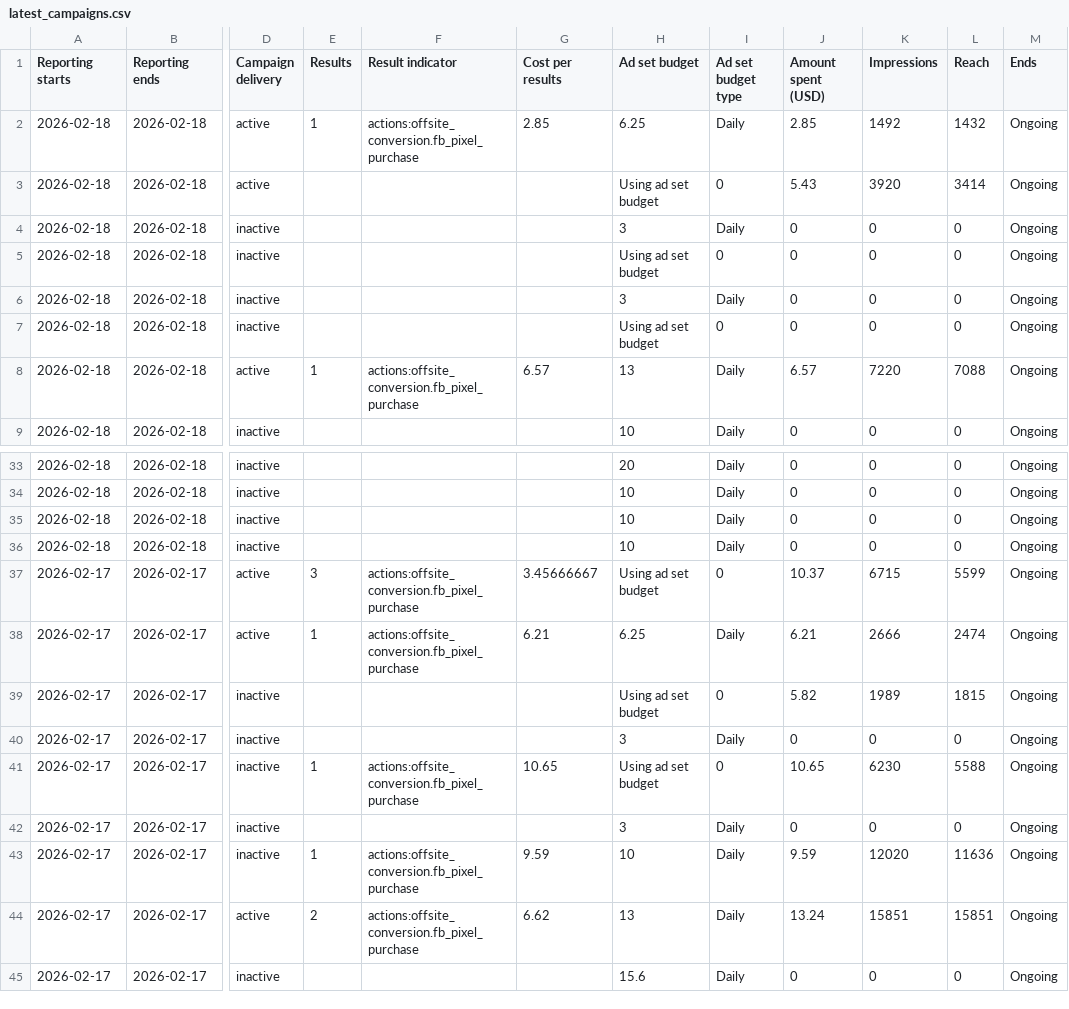
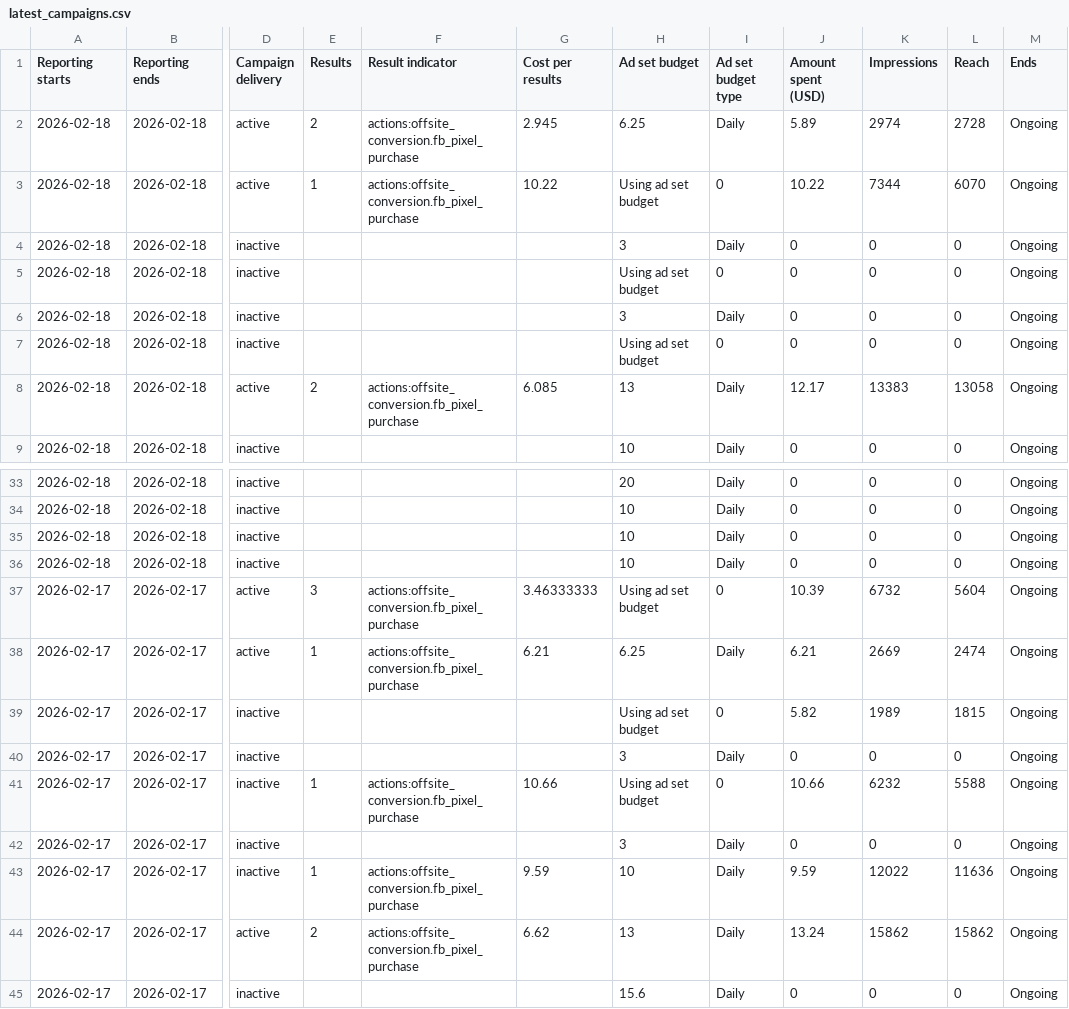
Before and after one commit to Yahya-Regragui/ecomweb, a CSV file: data/latest_campaigns.csv, drawn as a sheet; only a part is shown, gaps mark what is left out; the diff names each change by its address in the sheet, - before the commit and + after, or states it on an @@ line.

Commit message:
Update latest Campaigns CSV (2026-02-18 23:48:38)

```diff
--- a/data/latest_campaigns.csv
+++ b/data/latest_campaigns.csv
-E2 (Results): 1
+E2 (Results): 2
-G2 (Cost per results): 2.85
+G2 (Cost per results): 2.945
-J2 (Amount spent (USD)): 2.85
+J2 (Amount spent (USD)): 5.89
-K2 (Impressions): 1492
+K2 (Impressions): 2974
-L2 (Reach): 1432
+L2 (Reach): 2728
-E3 (Results): (empty)
+E3 (Results): 1
-F3 (Result indicator): (empty)
+F3 (Result indicator): actions:offsite_conversion.fb_pixel_purchase
-G3 (Cost per results): (empty)
+G3 (Cost per results): 10.22
-J3 (Amount spent (USD)): 5.43
+J3 (Amount spent (USD)): 10.22
-K3 (Impressions): 3920
+K3 (Impressions): 7344
-L3 (Reach): 3414
+L3 (Reach): 6070
-E8 (Results): 1
+E8 (Results): 2
-G8 (Cost per results): 6.57
+G8 (Cost per results): 6.085
-J8 (Amount spent (USD)): 6.57
+J8 (Amount spent (USD)): 12.17
-K8 (Impressions): 7220
+K8 (Impressions): 13383
-L8 (Reach): 7088
+L8 (Reach): 13058
-G37 (Cost per results): 3.45666667
+G37 (Cost per results): 3.46333333
-J37 (Amount spent (USD)): 10.37
+J37 (Amount spent (USD)): 10.39
-K37 (Impressions): 6715
+K37 (Impressions): 6732
-L37 (Reach): 5599
+L37 (Reach): 5604
-K38 (Impressions): 2666
+K38 (Impressions): 2669
-G41 (Cost per results): 10.65
+G41 (Cost per results): 10.66
-J41 (Amount spent (USD)): 10.65
+J41 (Amount spent (USD)): 10.66
-K41 (Impressions): 6230
+K41 (Impressions): 6232
-K43 (Impressions): 12020
+K43 (Impressions): 12022
-K44 (Impressions): 15851
+K44 (Impressions): 15862
-L44 (Reach): 15851
+L44 (Reach): 15862
```
